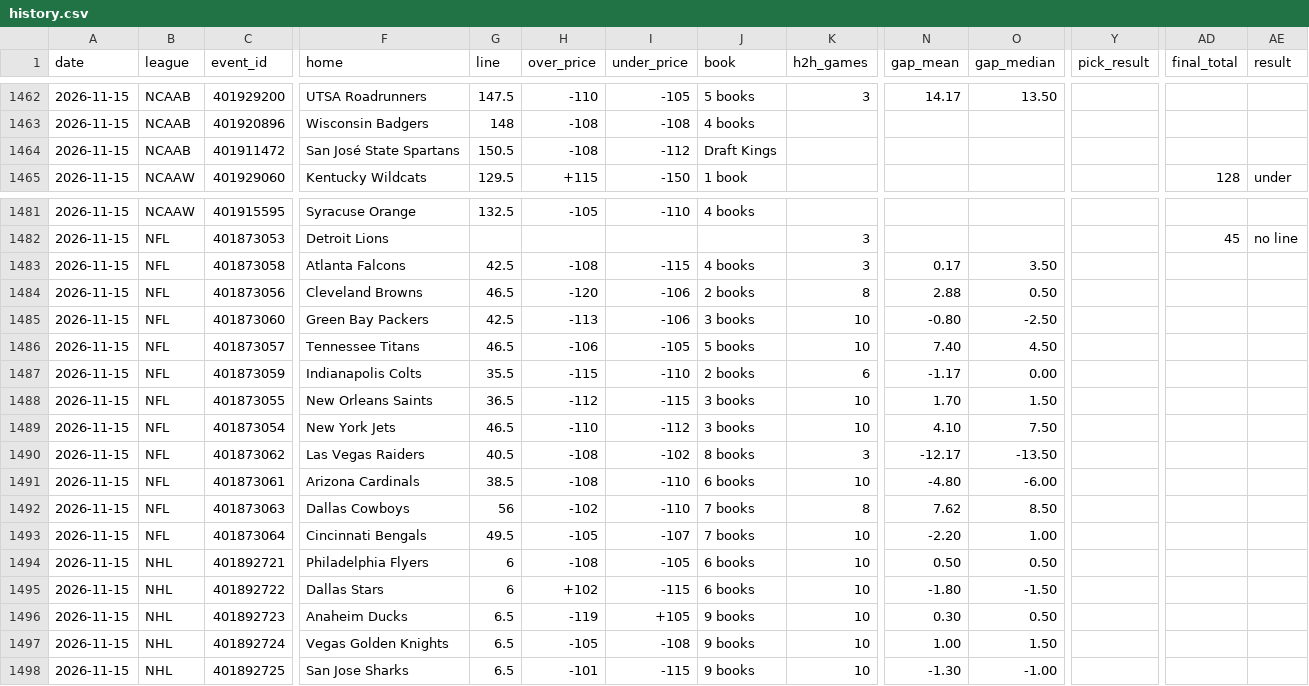
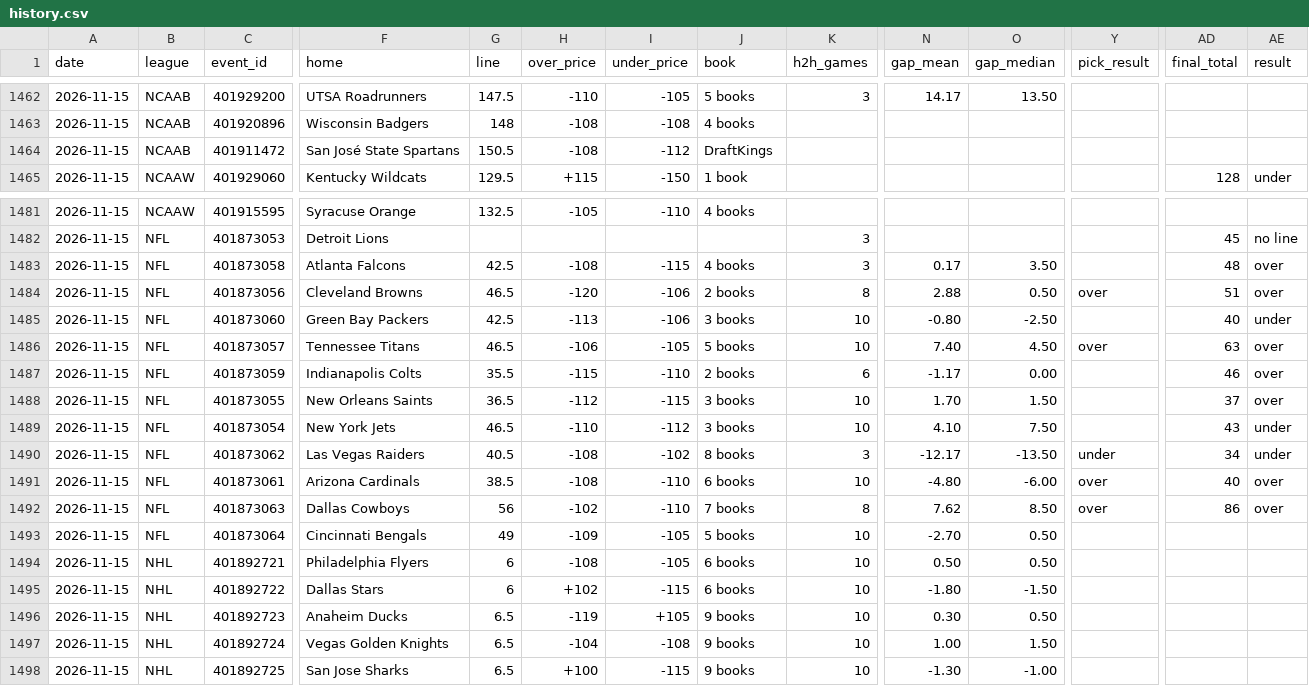
Before and after one commit to Silentprodigy-rnt/yugi-sb-bot-v2, a CSV file: docs/history.csv, drawn as a sheet; only a part is shown, gaps mark what is left out; the diff covers the shown part only; the diff names each change by its address in the sheet, - before the commit and + after, or states it on an @@ line.

```diff
--- a/docs/history.csv
+++ b/docs/history.csv
-J1464 (book): Draft Kings
+J1464 (book): DraftKings
-AD1483 (final_total): (empty)
+AD1483 (final_total): 48
-AE1483:AE1484 (result): (empty)
+AE1483:AE1484 (result): over
-Y1484 (pick_result): (empty)
+Y1484 (pick_result): over
-AD1484 (final_total): (empty)
+AD1484 (final_total): 51
-AD1485 (final_total): (empty)
+AD1485 (final_total): 40
-AE1485 (result): (empty)
+AE1485 (result): under
-Y1486 (pick_result): (empty)
+Y1486 (pick_result): over
-AD1486 (final_total): (empty)
+AD1486 (final_total): 63
-AE1486:AE1488 (result): (empty)
+AE1486:AE1488 (result): over
-AD1487 (final_total): (empty)
+AD1487 (final_total): 46
-AD1488 (final_total): (empty)
+AD1488 (final_total): 37
-AD1489 (final_total): (empty)
+AD1489 (final_total): 43
-AE1489:AE1490 (result): (empty)
+AE1489:AE1490 (result): under
-Y1490 (pick_result): (empty)
+Y1490 (pick_result): under
-AD1490 (final_total): (empty)
+AD1490 (final_total): 34
-Y1491:Y1492 (pick_result): (empty)
+Y1491:Y1492 (pick_result): over
-AD1491 (final_total): (empty)
+AD1491 (final_total): 40
-AE1491:AE1492 (result): (empty)
+AE1491:AE1492 (result): over
-AD1492 (final_total): (empty)
+AD1492 (final_total): 86
-G1493 (line): 49.5
+G1493 (line): 49
-H1493 (over_price): -105
+H1493 (over_price): -109
-I1493 (under_price): -107
+I1493 (under_price): -105
-J1493 (book): 7 books
+J1493 (book): 5 books
-N1493 (gap_mean): -2.20
+N1493 (gap_mean): -2.70
-O1493 (gap_median): 1.00
+O1493 (gap_median): 0.50
-H1497 (over_price): -105
+H1497 (over_price): -104
-H1498 (over_price): -101
+H1498 (over_price): +100
```
Also changed, not shown: 16 edited cells elsewhere in this file, 2 other files.
